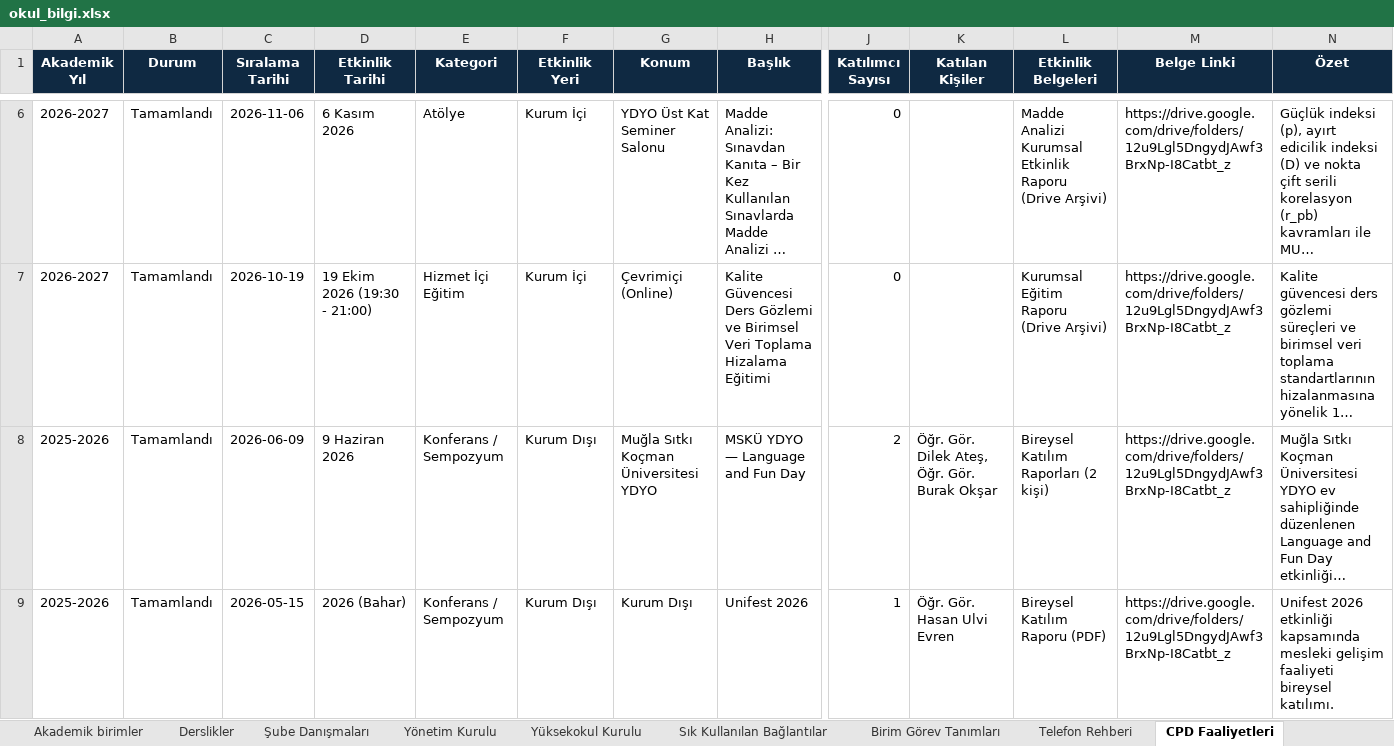
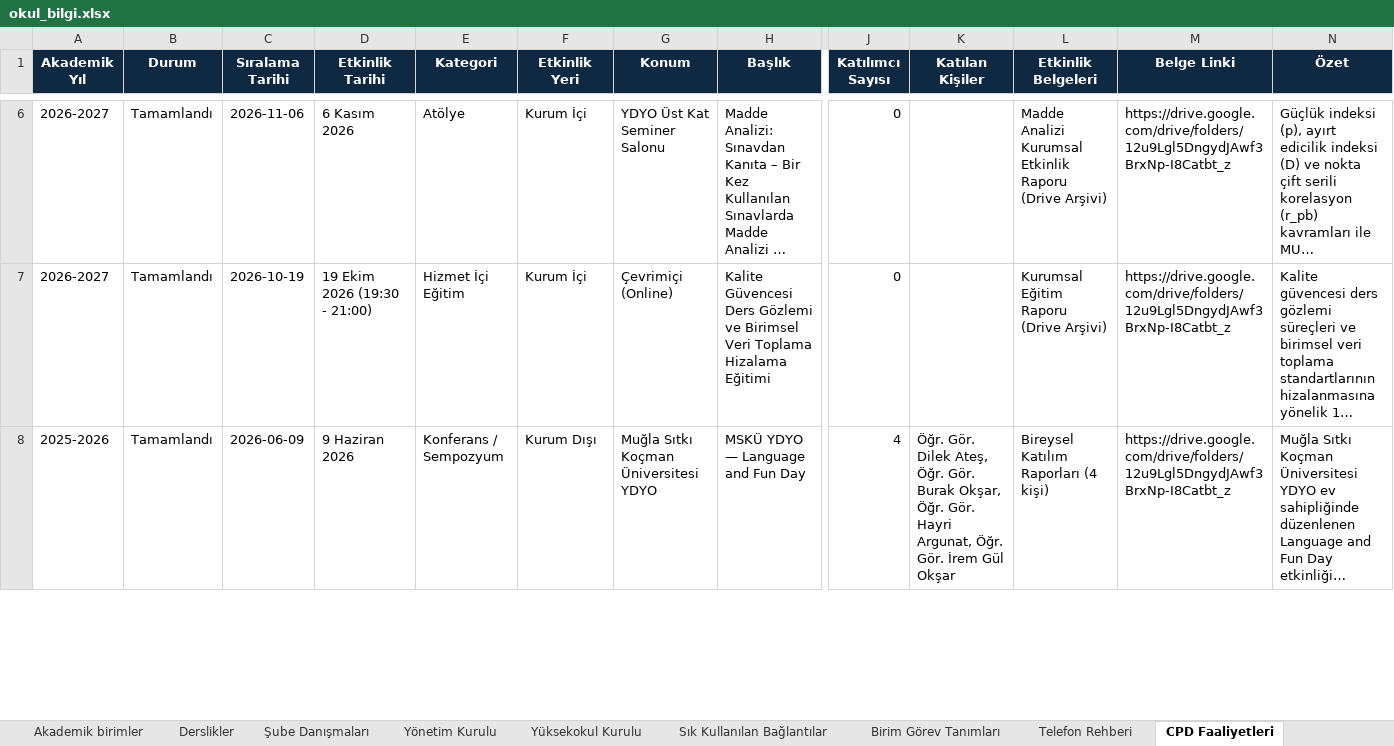
Before and after one commit to rkorkut70/okul-portal, an Excel workbook: docs/okul_bilgi.xlsx, sheet CPD Faaliyetleri, drawn as a sheet; only a part is shown, gaps mark what is left out; long unchanged cells end in …; values as stored, in another font and other column widths than the file's, no borders; removed rows and columns are numbered as before the commit, all else as after; rows hold the shown columns only; the diff covers the shown part only; the diff names each change by its address in the sheet, - before the commit and + after, or states it on an @@ line.

Commit message:
chore(cpd): Drive guncellemeleri, PDF/docx rapor detaylari ve 42 etkinlik senkronize edildi

```diff
--- a/docs/okul_bilgi.xlsx (sheet CPD Faaliyetleri)
+++ b/docs/okul_bilgi.xlsx (sheet CPD Faaliyetleri)
-J8 (Katılımcı Sayısı): 2
+J8 (Katılımcı Sayısı): 4
-K8 (Katılan Kişiler): …Gör. Burak Okşar
+K8 (Katılan Kişiler): …Gör. Burak Okşar, Öğr. Gör. Hayri Argunat, Öğr. Gör. İrem Gül Okşar
-L8 (Etkinlik Belgeleri): Bireysel Katılım Raporları (2 kişi)
+L8 (Etkinlik Belgeleri): Bireysel Katılım Raporları (4 kişi)
-row 9: 2025-2026 | Tamamlandı | 2026-05-15 | 2026 (Bahar) | Konferans / Sempozyum | Kurum Dışı | Kurum Dışı | Unifest 2026 | 1 | Öğr. Gör. Hasan Ulvi Evren | Bireysel Katılım Raporu (PDF) | https://drive.google.com/drive/folders/12u9Lgl5DngydJAwf3BrxNp-I8Catbt_z | Unifest 2026 etkinliği kapsamında mesleki gelişim faaliyeti bireysel katılımı.
```
Also changed, not shown: 3 added rows, 1 removed row and 10 edited cells elsewhere in this sheet, 2 other files.
